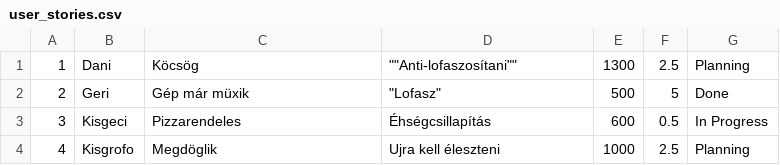
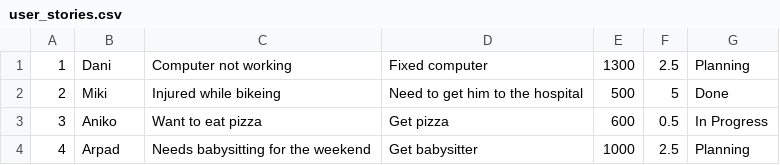
Before and after one commit to gergelyPapi/Super_Sprinter_3000_Gergely_Papi, a CSV file: user_stories.csv, drawn as a sheet.

```diff
--- a/user_stories.csv
+++ b/user_stories.csv
@@ -1,4 +1,4 @@
-1,Dani,Köcsög,"""""Anti-lofaszosítani""""",1300,2.5,Planning
-2,Geri,Gép már müxik,"""Lofasz""",500,5,Done
-3,Kisgeci,Pizzarendeles,Éhségcsillapítás,600,0.5,In Progress
-4,Kisgrofo,Megdöglik,Ujra kell éleszteni,1000,2.5,Planning
+1,Dani,Computer not working,Fixed computer,1300,2.5,Planning
+2,Miki,Injured while bikeing,Need to get him to the hospital,500,5,Done
+3,Aniko,Want to eat pizza,Get pizza,600,0.5,In Progress
+4,Arpad,Needs babysitting for the weekend,Get babysitter,1000,2.5,Planning
```
Also changed, not shown: 3 other files.
